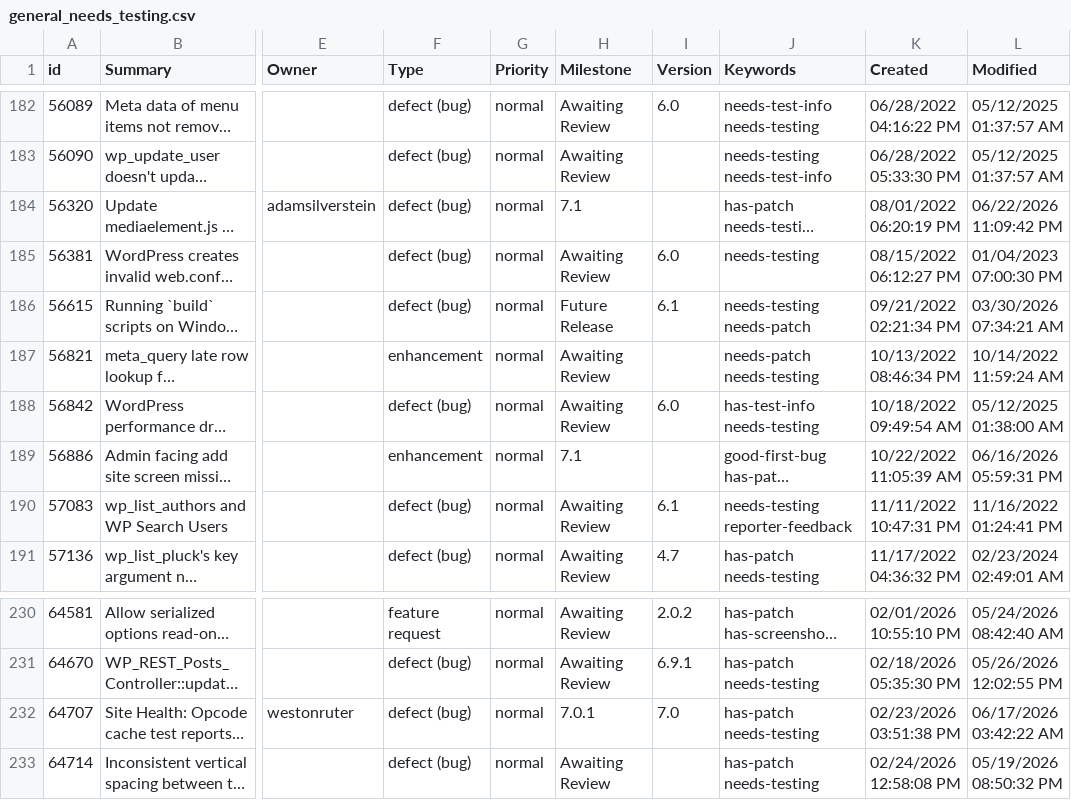
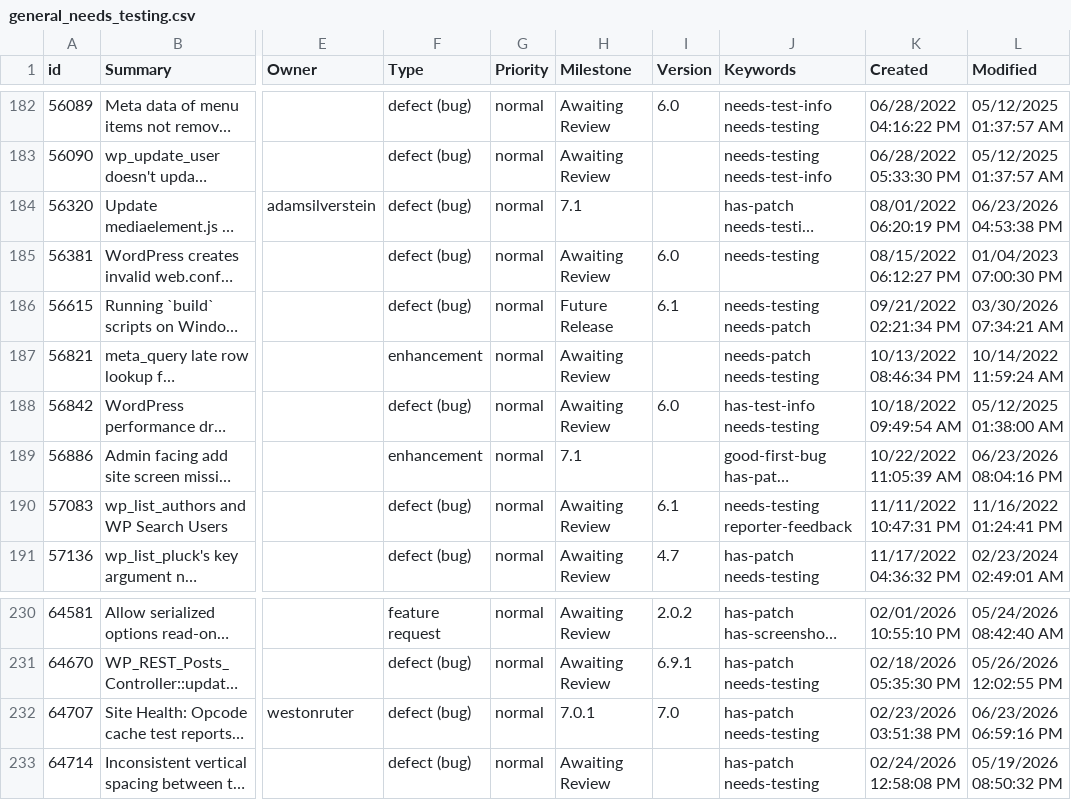
Before and after one commit to jamesbregenzer/wp-core-radar, a CSV file: data/raw/manual/2026-06-23/general_needs_testing.csv, drawn as a sheet; only a part is shown, gaps mark what is left out; long unchanged cells end in …; the diff names each change by its address in the sheet, - before the commit and + after, or states it on an @@ line.

Commit message:
Update radar data

```diff
--- a/data/raw/manual/2026-06-23/general_needs_testing.csv
+++ b/data/raw/manual/2026-06-23/general_needs_testing.csv
-L184 (Modified): 06/22/2026 11:09:42 PM
+L184 (Modified): 06/23/2026 04:53:38 PM
-L189 (Modified): 06/16/2026 05:59:31 PM
+L189 (Modified): 06/23/2026 08:04:16 PM
-L232 (Modified): 06/17/2026 03:42:22 AM
+L232 (Modified): 06/23/2026 06:59:16 PM
```
Also changed, not shown: 5 other files.
